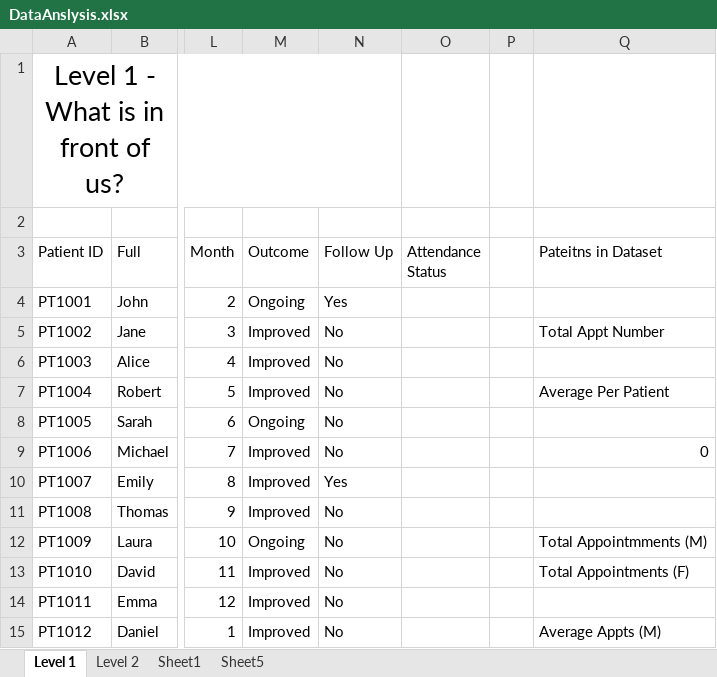
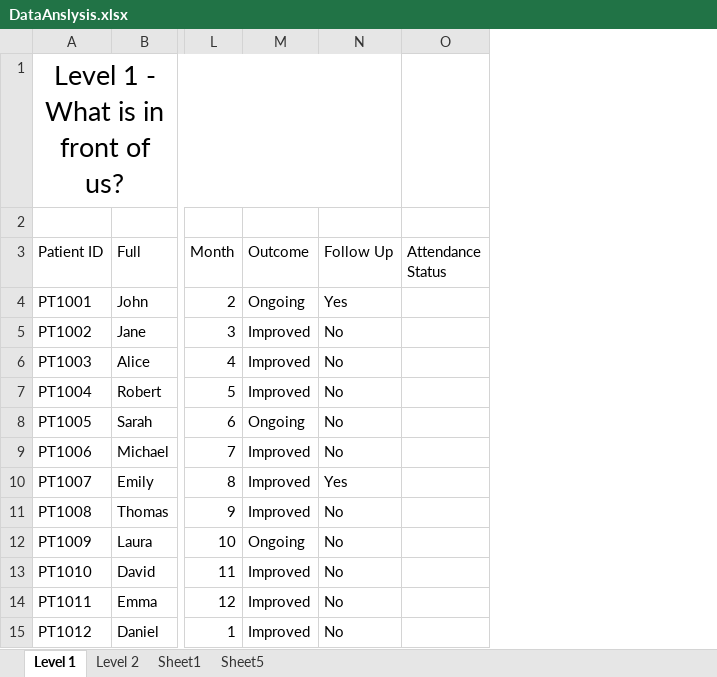
Before and after one commit to Scenario-Demonstration-Training/Scenario-Demonstration-Training, an Excel workbook: Session 2/Data Sources/DataAnslysis.xlsx, sheet Level 1, drawn as a sheet; only a part is shown, gaps mark what is left out; values as stored, in another font and other column widths than the file's, no borders; conditional formats and table styles not drawn; the diff names each change by its address in the sheet, - before the commit and + after, or states it on an @@ line.

```diff
--- a/Session 2/Data Sources/DataAnslysis.xlsx (sheet Level 1)
+++ b/Session 2/Data Sources/DataAnslysis.xlsx (sheet Level 1)
-column P, empty
-column Q (Pateitns in Dataset), rows 5-15: Total Appt Number |  | Average Per Patient |  | 0 |  |  | Total Appointmments (M) | Total Appointments (F) |  | Average Appts (M)
```
Also changed, not shown: 1 other file.
